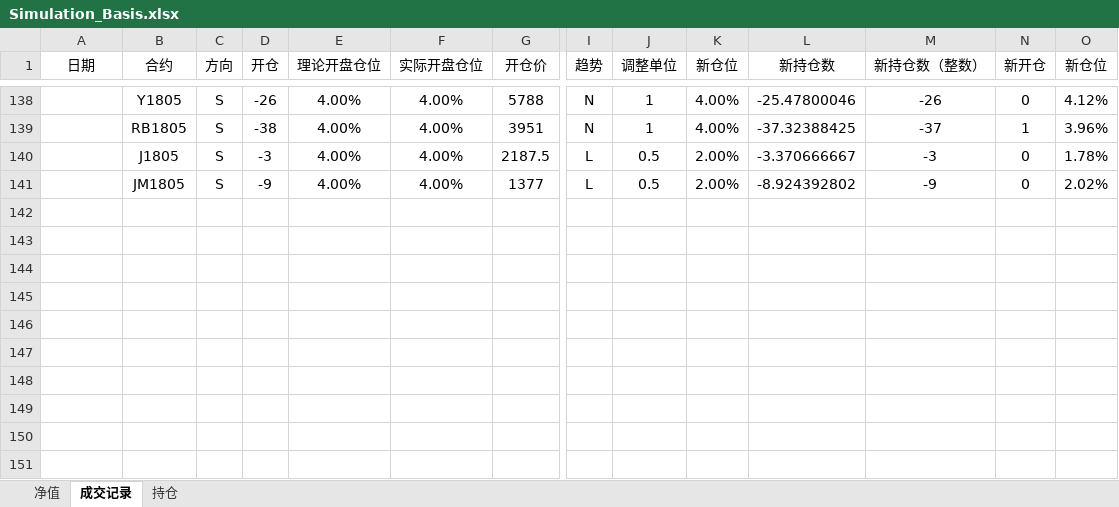
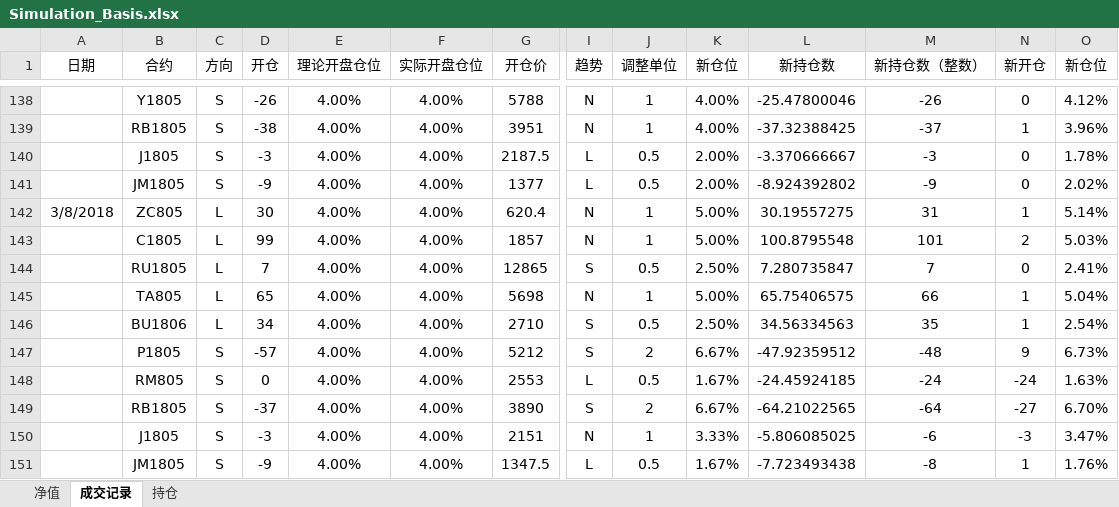
Before and after one commit to ildhj0116/Work, an Excel workbook: Simulation_Trade/Basis/Simulation_Basis.xlsx, sheet 成交记录, drawn as a sheet; only a part is shown, gaps mark what is left out; values as stored, in another font and other column widths than the file's, no borders; rows hold the shown columns only; the diff names each change by its address in the sheet, - before the commit and + after, or states it on an @@ line.

```diff
--- a/Simulation_Trade/Basis/Simulation_Basis.xlsx (sheet 成交记录)
+++ b/Simulation_Trade/Basis/Simulation_Basis.xlsx (sheet 成交记录)
+row 142: 3/8/2018 | ZC805 | L | 30 | 4.00% | 4.00% | 620.4 | N | 1 | 5.00% | 30.19557275 | 31 | 1 | 5.14%
+row 143:  | C1805 | L | 99 | 4.00% | 4.00% | 1857 | N | 1 | 5.00% | 100.8795548 | 101 | 2 | 5.03%
+row 144:  | RU1805 | L | 7 | 4.00% | 4.00% | 12865 | S | 0.5 | 2.50% | 7.280735847 | 7 | 0 | 2.41%
+row 145:  | TA805 | L | 65 | 4.00% | 4.00% | 5698 | N | 1 | 5.00% | 65.75406575 | 66 | 1 | 5.04%
+row 146:  | BU1806 | L | 34 | 4.00% | 4.00% | 2710 | S | 0.5 | 2.50% | 34.56334563 | 35 | 1 | 2.54%
+row 147:  | P1805 | S | -57 | 4.00% | 4.00% | 5212 | S | 2 | 6.67% | -47.92359512 | -48 | 9 | 6.73%
+row 148:  | RM805 | S | 0 | 4.00% | 4.00% | 2553 | L | 0.5 | 1.67% | -24.45924185 | -24 | -24 | 1.63%
+row 149:  | RB1805 | S | -37 | 4.00% | 4.00% | 3890 | S | 2 | 6.67% | -64.21022565 | -64 | -27 | 6.70%
+row 150:  | J1805 | S | -3 | 4.00% | 4.00% | 2151 | N | 1 | 3.33% | -5.806085025 | -6 | -3 | 3.47%
+row 151:  | JM1805 | S | -9 | 4.00% | 4.00% | 1347.5 | L | 0.5 | 1.67% | -7.723493438 | -8 | 1 | 1.76%
```
Also changed, not shown: sheet 净值, charts or pictures, Simulation_Trade/Basis/基差表/基差表(修正基差版本).xlsm, Simulation_Trade/Trend/SimulationTrading_try_vba.xlsm, 14 other files.
